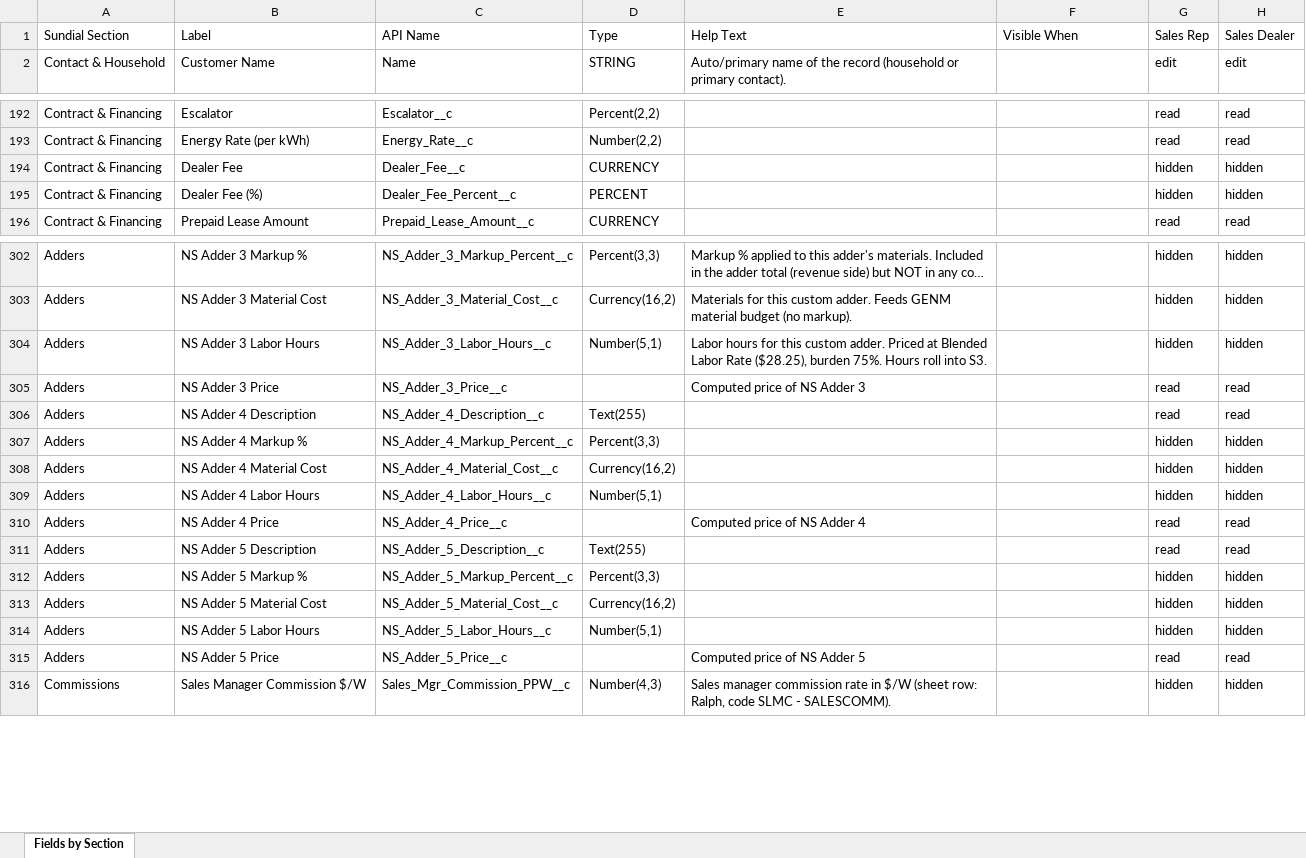
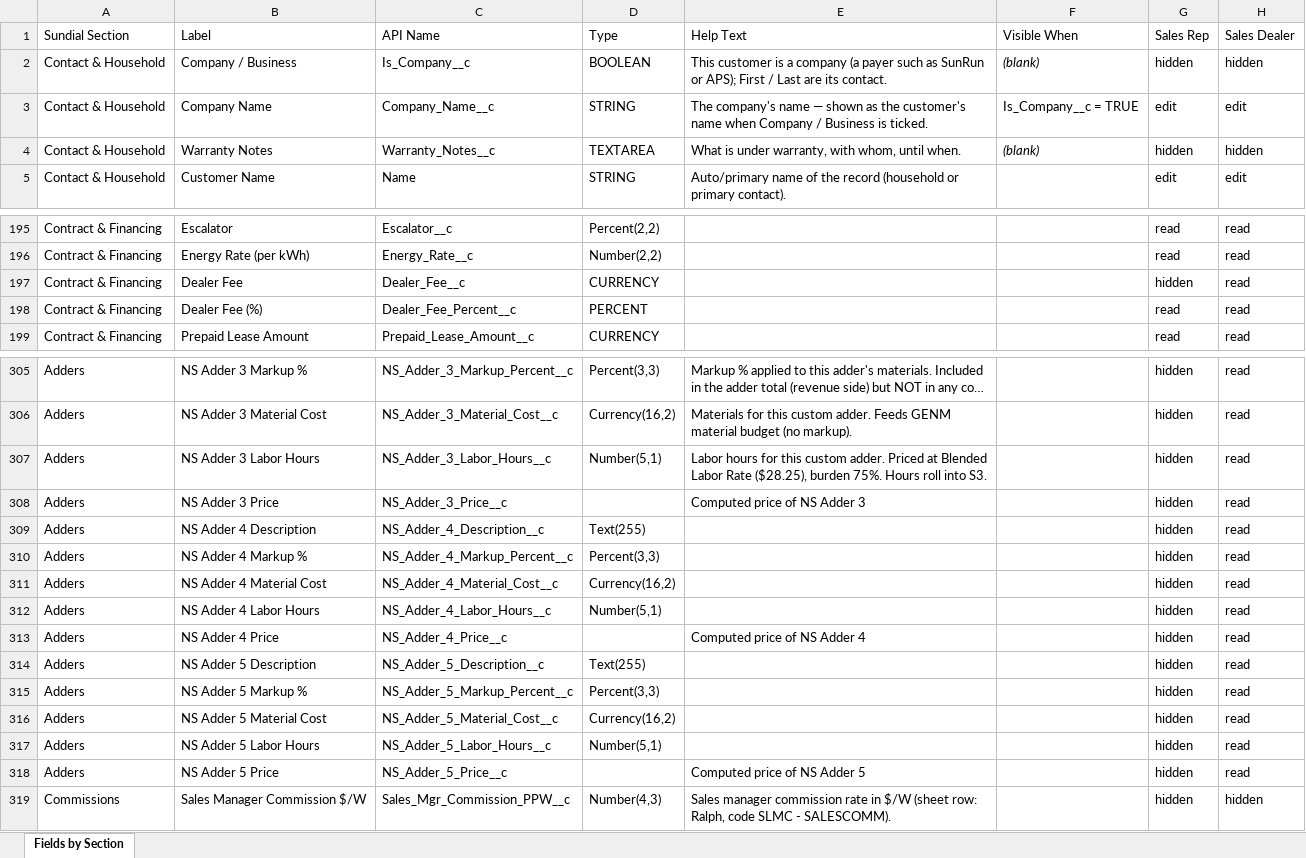
Before and after one commit to ConstructiveOps/sundial-core, an Excel workbook: docs/Sundial_Customer__c_Field_Design.xlsx, sheet Fields by Section, drawn as a sheet; only a part is shown, gaps mark what is left out; long unchanged cells end in …; values as stored, in another font and other column widths than the file's, no borders; addresses are those after the commit; the diff covers the shown part only; the diff names each change by its address in the sheet, - before the commit and + after, or states it on an @@ line.

```diff
--- a/docs/Sundial_Customer__c_Field_Design.xlsx (sheet Fields by Section)
+++ b/docs/Sundial_Customer__c_Field_Design.xlsx (sheet Fields by Section)
+row 2: Contact & Household | Company / Business | Is_Company__c | BOOLEAN | This customer is a company (a payer such as SunRun or APS); First / Last are its contact. | (blank) | hidden | hidden
+row 3: Contact & Household | Company Name | Company_Name__c | STRING | The company's name — shown as the customer's name when Company / Business is ticked. | Is_Company__c = TRUE | edit | edit
+row 4: Contact & Household | Warranty Notes | Warranty_Notes__c | TEXTAREA | What is under warranty, with whom, until when. | (blank) | hidden | hidden
-H197:H198 (Sales Dealer): hidden
+H197:H198 (Sales Dealer): read
-G198 (Sales Rep): hidden
+G198 (Sales Rep): read
-H305:H307 (Sales Dealer): hidden
+H305:H307 (Sales Dealer): read
-G308:G309 (Sales Rep): read
+G308:G309 (Sales Rep): hidden
-H310:H312 (Sales Dealer): hidden
+H310:H312 (Sales Dealer): read
-G313:G314 (Sales Rep): read
+G313:G314 (Sales Rep): hidden
-H315:H317 (Sales Dealer): hidden
+H315:H317 (Sales Dealer): read
-G318 (Sales Rep): read
+G318 (Sales Rep): hidden
```
Also changed, not shown: 62 edited cells elsewhere in this sheet, docs/Sundial_Solar_Fields_by_Section.xlsx, 7 other files.
